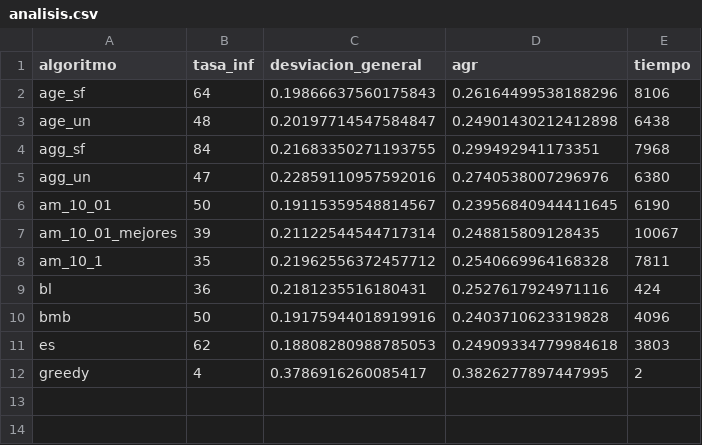
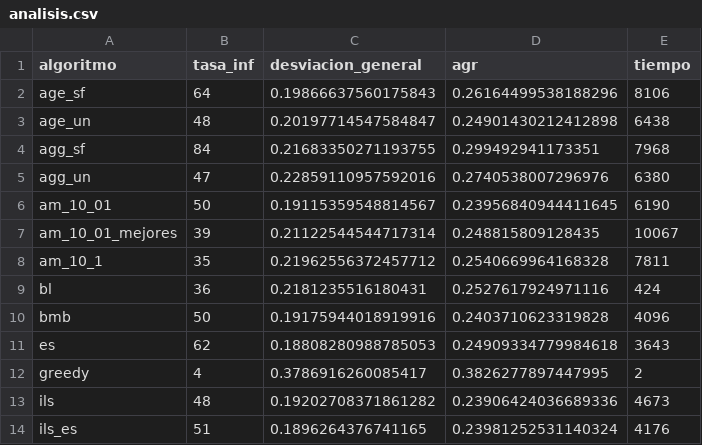
Before and after one commit to Asmilex/Metaheuristicas, a CSV file: data/csv/glass_10/analisis.csv, drawn as a sheet.

```diff
--- a/data/csv/glass_10/analisis.csv
+++ b/data/csv/glass_10/analisis.csv
@@ -10,3 +10,5 @@ bl,36,0.2181235516180431,0.2527617924971116,424
 bmb,50,0.19175944018919916,0.2403710623319828,4096
-es,62,0.18808280988785053,0.24909334779984618,3803
+es,62,0.18808280988785053,0.24909334779984618,3643
 greedy,4,0.3786916260085417,0.3826277897447995,2
+ils,48,0.19202708371861282,0.23906424036689336,4673
+ils_es,51,0.1896264376741165,0.23981252531140324,4176
```
Also changed, not shown: data/csv/bupa_10/analisis.csv, data/csv/bupa_20/analisis.csv, 21 other files.
